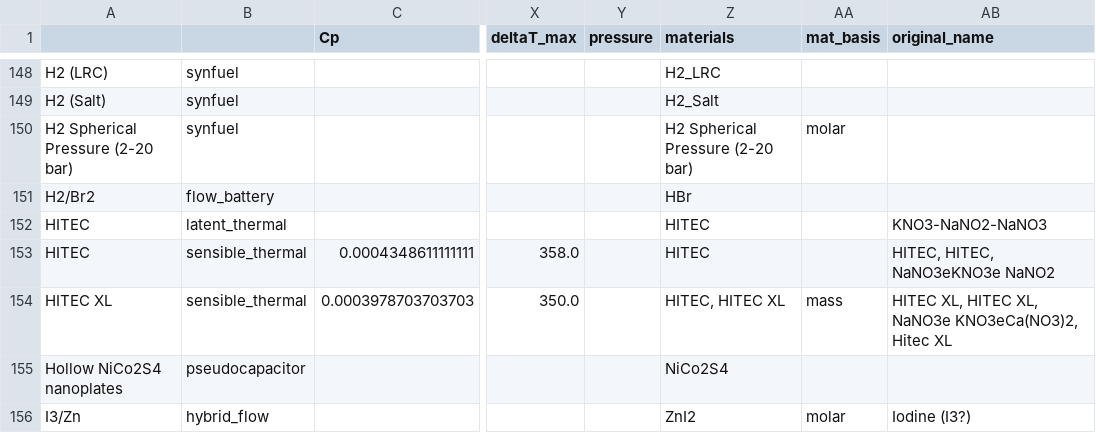
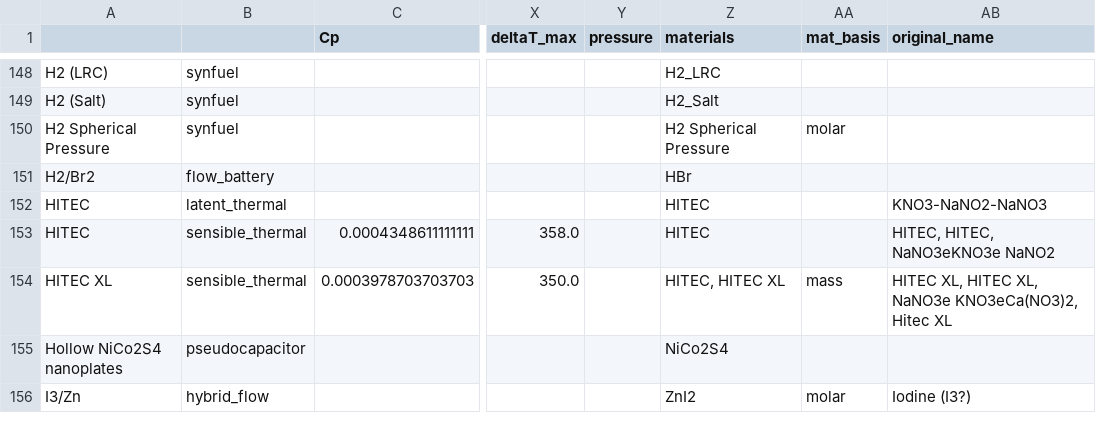
Before and after one commit to energy-storage-analysis/LDES-Survey, a CSV file: cap_cost/data_consolidated/SM_data.csv, drawn as a sheet; only a part is shown, gaps mark what is left out; the diff names each change by its address in the sheet, - before the commit and + after, or states it on an @@ line.

```diff
--- a/cap_cost/data_consolidated/SM_data.csv
+++ b/cap_cost/data_consolidated/SM_data.csv
-A150: H2 Spherical Pressure (2-20 bar)
+A150: H2 Spherical Pressure
-Z150 (materials): H2 Spherical Pressure (2-20 bar)
+Z150 (materials): H2 Spherical Pressure
```
Also changed, not shown: cap_cost/data_consolidated/mat_data.csv, cap_cost/data_consolidated/mat_data_all.csv, 5 other files.
